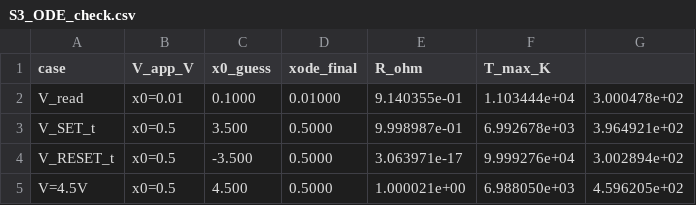
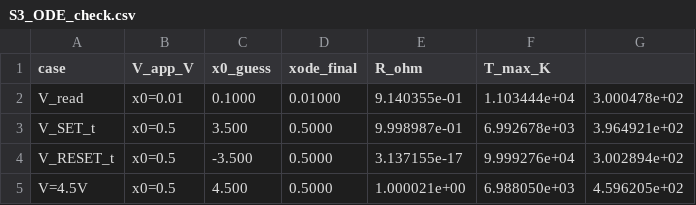
Before and after one commit to acelegioner02-code/Comsol-, a CSV file: models/S3_ODE_check.csv, drawn as a sheet.

```diff
--- a/models/S3_ODE_check.csv
+++ b/models/S3_ODE_check.csv
@@ -3,3 +3,3 @@ V_read,x0=0.01,0.1000,0.01000,9.140355e-01,1.103444e+04,3.000478e+02
 V_SET_t,x0=0.5,3.500,0.5000,9.998987e-01,6.992678e+03,3.964921e+02
-V_RESET_t,x0=0.5,-3.500,0.5000,3.063971e-17,9.999276e+04,3.002894e+02
+V_RESET_t,x0=0.5,-3.500,0.5000,3.137155e-17,9.999276e+04,3.002894e+02
 V=4.5V,x0=0.5,4.500,0.5000,1.000021e+00,6.988050e+03,4.596205e+02
```
Also changed, not shown: models/S1_R_on_off.csv, models/S1_V_axis.csv, 13 other files.
